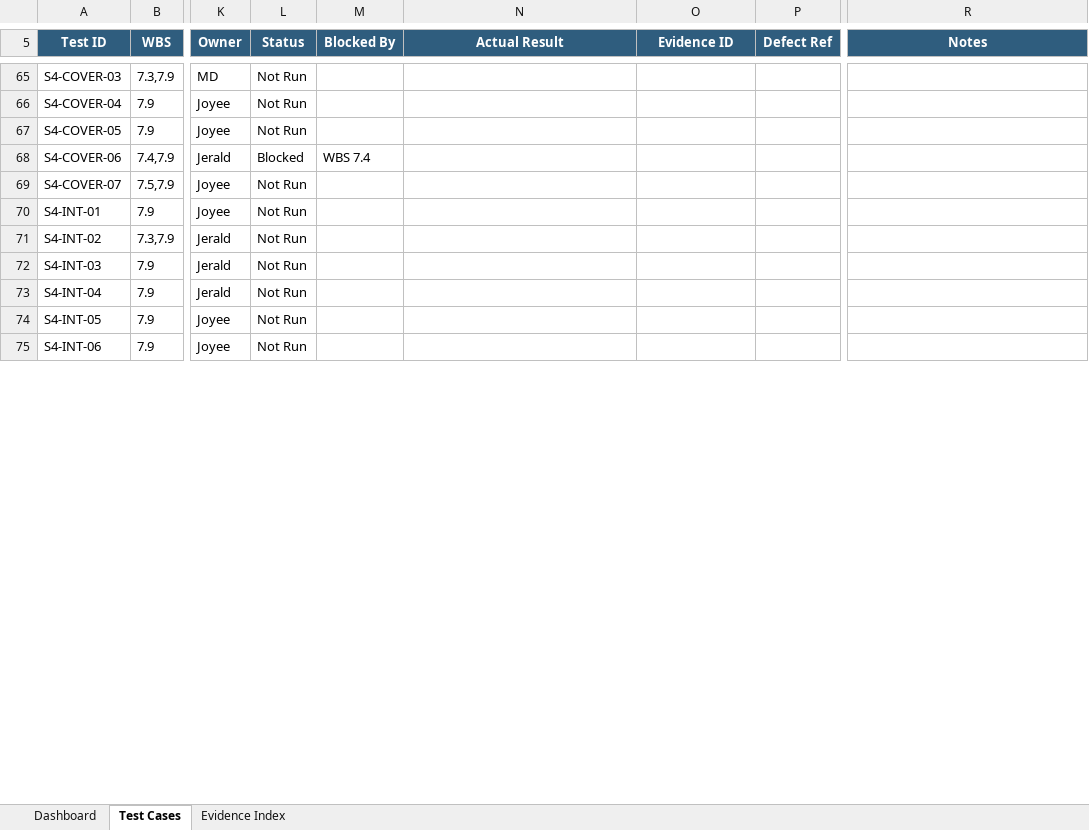
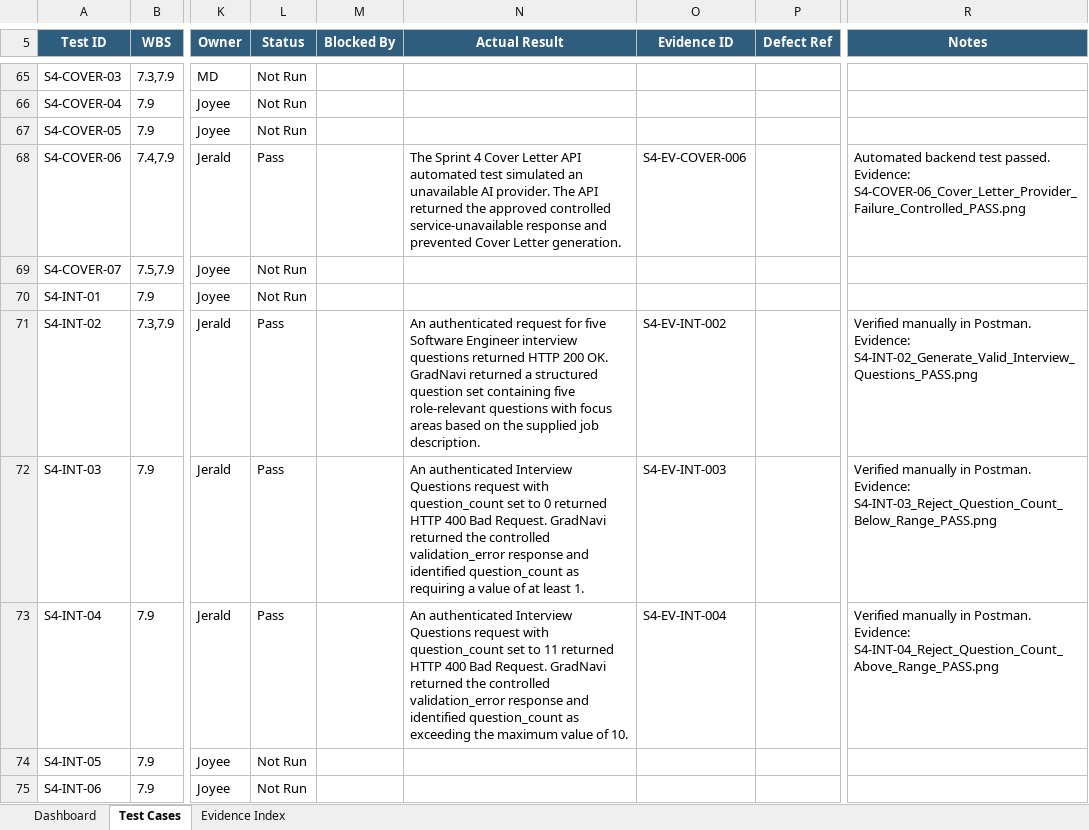
Before and after one commit to JeraldBucud/GradNavi, an Excel workbook: docs/testing/sprint-4-test-cases.xlsx, sheet Test Cases, drawn as a sheet; only a part is shown, gaps mark what is left out; values as stored, in another font and other column widths than the file's, no borders; conditional formats and table styles not drawn; the diff covers the shown part only; the diff names each change by its address in the sheet, - before the commit and + after, or states it on an @@ line.

Commit message:
test: add Sprint 4 WIP execution evidence

```diff
--- a/docs/testing/sprint-4-test-cases.xlsx (sheet Test Cases)
+++ b/docs/testing/sprint-4-test-cases.xlsx (sheet Test Cases)
-L68 (Status): Blocked
+L68 (Status): Pass
-M68 (Blocked By): WBS 7.4
+M68 (Blocked By): (empty)
-N68 (Actual Result): (empty)
+N68 (Actual Result): The Sprint 4 Cover Letter API automated test simulated an unavailable AI provider. The API returned the approved controlled service-unavailable response and prevented Cover Letter generation.
-O68 (Evidence ID): (empty)
+O68 (Evidence ID): S4-EV-COVER-006
-R68 (Notes): (empty)
+R68 (Notes): Automated backend test passed. Evidence: S4-COVER-06_Cover_Letter_Provider_Failure_Controlled_PASS.png
-L71:L73 (Status): Not Run
+L71:L73 (Status): Pass
-N71 (Actual Result): (empty)
+N71 (Actual Result): An authenticated request for five Software Engineer interview questions returned HTTP 200 OK. GradNavi returned a structured question set containing five role-relevant questions with focus areas based on the supplied job description.
-O71 (Evidence ID): (empty)
+O71 (Evidence ID): S4-EV-INT-002
-R71 (Notes): (empty)
+R71 (Notes): Verified manually in Postman. Evidence: S4-INT-02_Generate_Valid_Interview_Questions_PASS.png
-N72 (Actual Result): (empty)
+N72 (Actual Result): An authenticated Interview Questions request with question_count set to 0 returned HTTP 400 Bad Request. GradNavi returned the controlled validation_error response and identified question_count as requiring a value of at least 1.
-O72 (Evidence ID): (empty)
+O72 (Evidence ID): S4-EV-INT-003
-R72 (Notes): (empty)
+R72 (Notes): Verified manually in Postman. Evidence: S4-INT-03_Reject_Question_Count_Below_Range_PASS.png
-N73 (Actual Result): (empty)
+N73 (Actual Result): An authenticated Interview Questions request with question_count set to 11 returned HTTP 400 Bad Request. GradNavi returned the controlled validation_error response and identified question_count as exceeding the maximum value of 10.
-O73 (Evidence ID): (empty)
+O73 (Evidence ID): S4-EV-INT-004
-R73 (Notes): (empty)
+R73 (Notes): Verified manually in Postman. Evidence: S4-INT-04_Reject_Question_Count_Above_Range_PASS.png
```
Also changed, not shown: 230 edited cells elsewhere in this sheet, sheet Evidence Index, sheet Dashboard, formulas that keep their value, charts or pictures, 51 other files.
